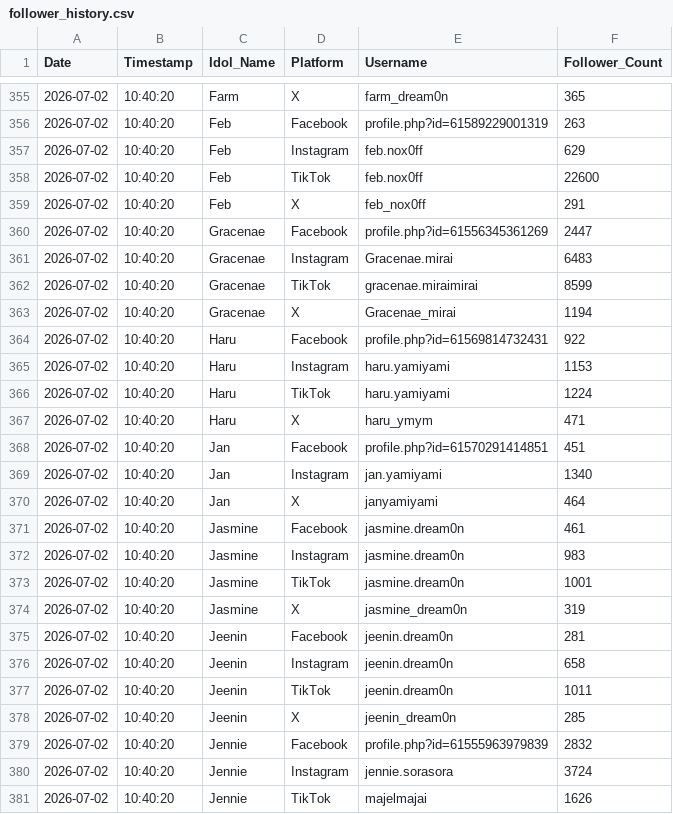
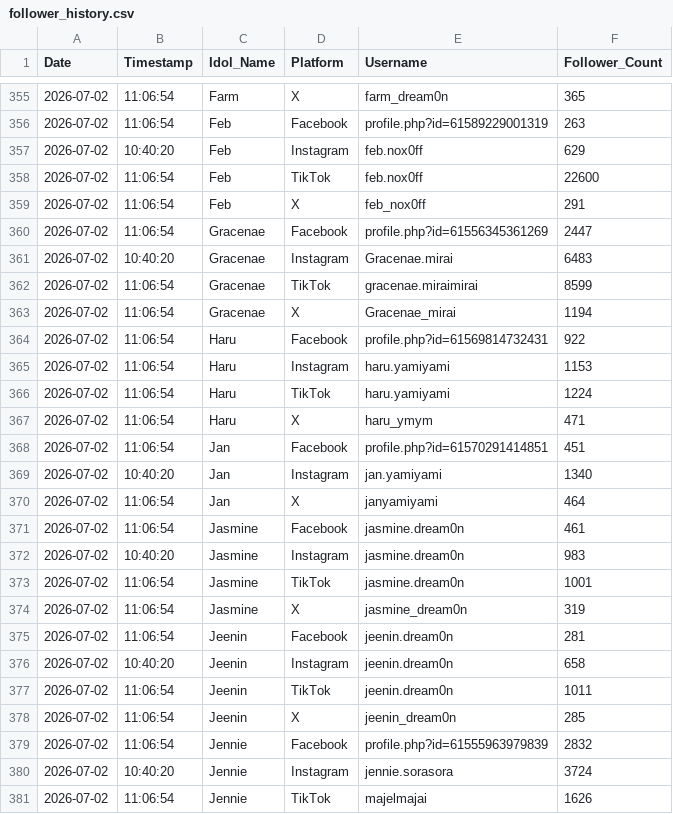
Before and after one commit to pavinss2/thaidoru-stats, a CSV file: follower_history.csv, drawn as a sheet; only a part is shown, gaps mark what is left out; the diff covers the shown part only.

```diff
--- a/follower_history.csv
+++ b/follower_history.csv
@@ -355,27 +355,27 @@ Date,Timestamp,Idol_Name,Platform,Username,Follower_Count
-2026-07-02,10:40:20,Farm,X,farm_dream0n,365
-2026-07-02,10:40:20,Feb,Facebook,profile.php?id=61589229001319,263
+2026-07-02,11:06:54,Farm,X,farm_dream0n,365
+2026-07-02,11:06:54,Feb,Facebook,profile.php?id=61589229001319,263
 2026-07-02,10:40:20,Feb,Instagram,feb.nox0ff,629
-2026-07-02,10:40:20,Feb,TikTok,feb.nox0ff,22600
-2026-07-02,10:40:20,Feb,X,feb_nox0ff,291
-2026-07-02,10:40:20,Gracenae,Facebook,profile.php?id=61556345361269,2447
+2026-07-02,11:06:54,Feb,TikTok,feb.nox0ff,22600
+2026-07-02,11:06:54,Feb,X,feb_nox0ff,291
+2026-07-02,11:06:54,Gracenae,Facebook,profile.php?id=61556345361269,2447
 2026-07-02,10:40:20,Gracenae,Instagram,Gracenae.mirai,6483
-2026-07-02,10:40:20,Gracenae,TikTok,gracenae.miraimirai,8599
-2026-07-02,10:40:20,Gracenae,X,Gracenae_mirai,1194
-2026-07-02,10:40:20,Haru,Facebook,profile.php?id=61569814732431,922
-2026-07-02,10:40:20,Haru,Instagram,haru.yamiyami,1153
-2026-07-02,10:40:20,Haru,TikTok,haru.yamiyami,1224
-2026-07-02,10:40:20,Haru,X,haru_ymym,471
-2026-07-02,10:40:20,Jan,Facebook,profile.php?id=61570291414851,451
+2026-07-02,11:06:54,Gracenae,TikTok,gracenae.miraimirai,8599
+2026-07-02,11:06:54,Gracenae,X,Gracenae_mirai,1194
+2026-07-02,11:06:54,Haru,Facebook,profile.php?id=61569814732431,922
+2026-07-02,11:06:54,Haru,Instagram,haru.yamiyami,1153
+2026-07-02,11:06:54,Haru,TikTok,haru.yamiyami,1224
+2026-07-02,11:06:54,Haru,X,haru_ymym,471
+2026-07-02,11:06:54,Jan,Facebook,profile.php?id=61570291414851,451
 2026-07-02,10:40:20,Jan,Instagram,jan.yamiyami,1340
-2026-07-02,10:40:20,Jan,X,janyamiyami,464
-2026-07-02,10:40:20,Jasmine,Facebook,jasmine.dream0n,461
+2026-07-02,11:06:54,Jan,X,janyamiyami,464
+2026-07-02,11:06:54,Jasmine,Facebook,jasmine.dream0n,461
 2026-07-02,10:40:20,Jasmine,Instagram,jasmine.dream0n,983
-2026-07-02,10:40:20,Jasmine,TikTok,jasmine.dream0n,1001
-2026-07-02,10:40:20,Jasmine,X,jasmine_dream0n,319
-2026-07-02,10:40:20,Jeenin,Facebook,jeenin.dream0n,281
+2026-07-02,11:06:54,Jasmine,TikTok,jasmine.dream0n,1001
+2026-07-02,11:06:54,Jasmine,X,jasmine_dream0n,319
+2026-07-02,11:06:54,Jeenin,Facebook,jeenin.dream0n,281
 2026-07-02,10:40:20,Jeenin,Instagram,jeenin.dream0n,658
-2026-07-02,10:40:20,Jeenin,TikTok,jeenin.dream0n,1011
-2026-07-02,10:40:20,Jeenin,X,jeenin_dream0n,285
-2026-07-02,10:40:20,Jennie,Facebook,profile.php?id=61555963979839,2832
+2026-07-02,11:06:54,Jeenin,TikTok,jeenin.dream0n,1011
+2026-07-02,11:06:54,Jeenin,X,jeenin_dream0n,285
+2026-07-02,11:06:54,Jennie,Facebook,profile.php?id=61555963979839,2832
 2026-07-02,10:40:20,Jennie,Instagram,jennie.sorasora,3724
-2026-07-02,10:40:20,Jennie,TikTok,majelmajai,1626
+2026-07-02,11:06:54,Jennie,TikTok,majelmajai,1626
```
Also changed, not shown: 5 added rows and 115 edited cells elsewhere in this file, 9 other files.
